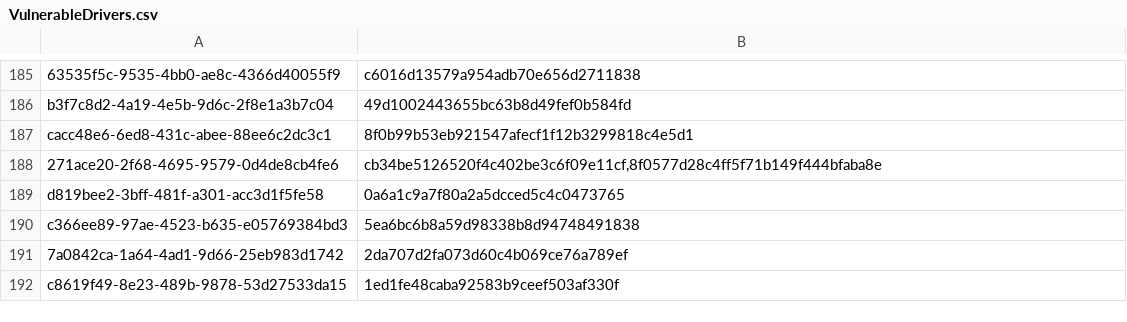
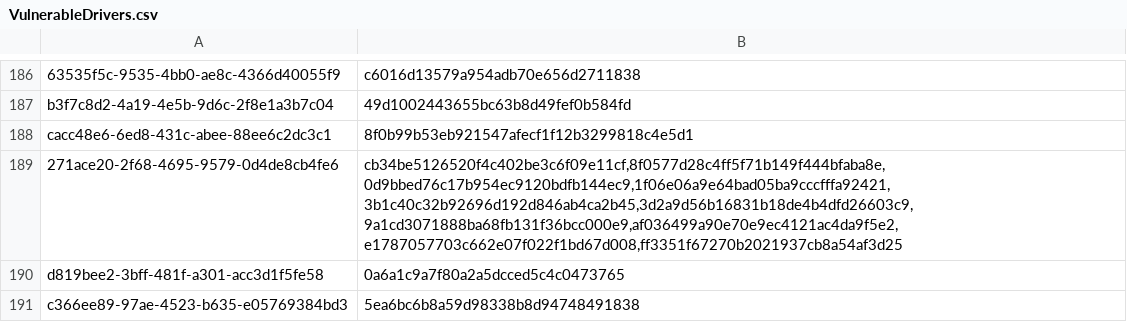
Before and after one commit to pianomanx/PrivescCheck, a CSV file: data/VulnerableDrivers.csv, drawn as a sheet; only a part is shown, gaps mark what is left out; the shorter side is filled out with more unchanged rows; the diff covers the shown part only.

```diff
--- a/data/VulnerableDrivers.csv
+++ b/data/VulnerableDrivers.csv
@@ -187,3 +188,3 @@
 "cacc48e6-6ed8-431c-abee-88ee6c2dc3c1","8f0b99b53eb921547afecf1f12b3299818c4e5d1"
-"271ace20-2f68-4695-9579-0d4de8cb4fe6","cb34be5126520f4c402be3c6f09e11cf,8f0577d28c4ff5f71b149f444bfaba8e"
+"271ace20-2f68-4695-9579-0d4de8cb4fe6","cb34be5126520f4c402be3c6f09e11cf,8f0577d28c4ff5f71b149f444bfaba8e,0d9bbed76c17b954ec9120bdfb144ec9,1f06e06a9e64bad05ba9cccfffa92421,3b1c40c32b92696d192d846ab4ca2b45,3d2a9d56b16831b18de4b4dfd26603c9,9a1cd3071888ba68fb131f36bcc000e9,af036499a90e70e9ec4121ac4da9f5e2,e1787057703c662e07f022f1bd67d008,ff3351f67270b2021937cb8a54af3d25"
 "d819bee2-3bff-481f-a301-acc3d1f5fe58","0a6a1c9a7f80a2a5dcced5c4c0473765"
```
Also changed, not shown: 4 added rows and 1 edited cell elsewhere in this file.
